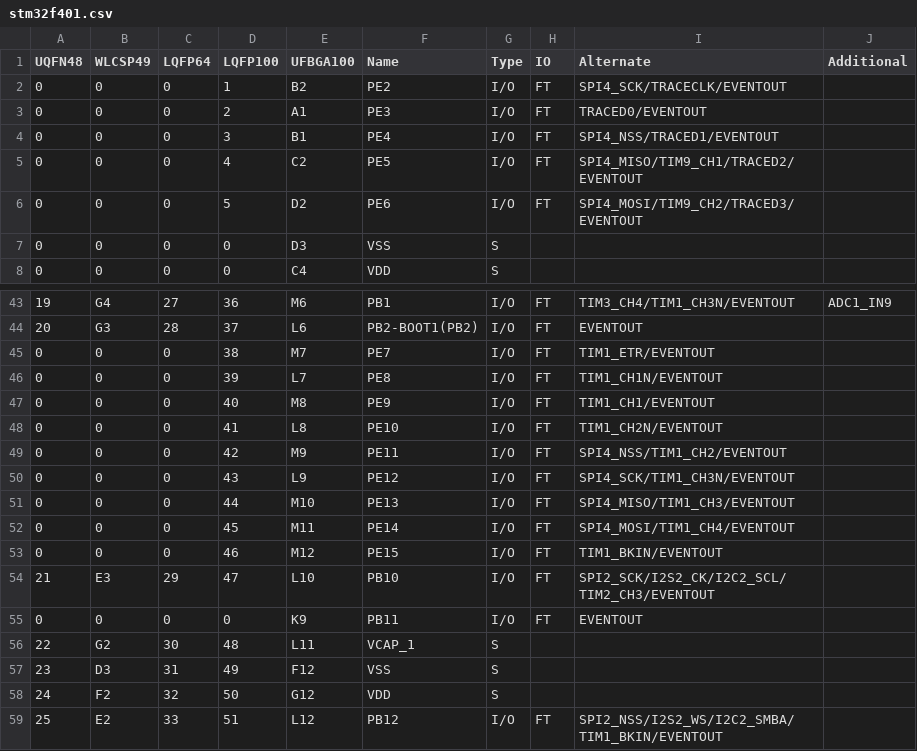
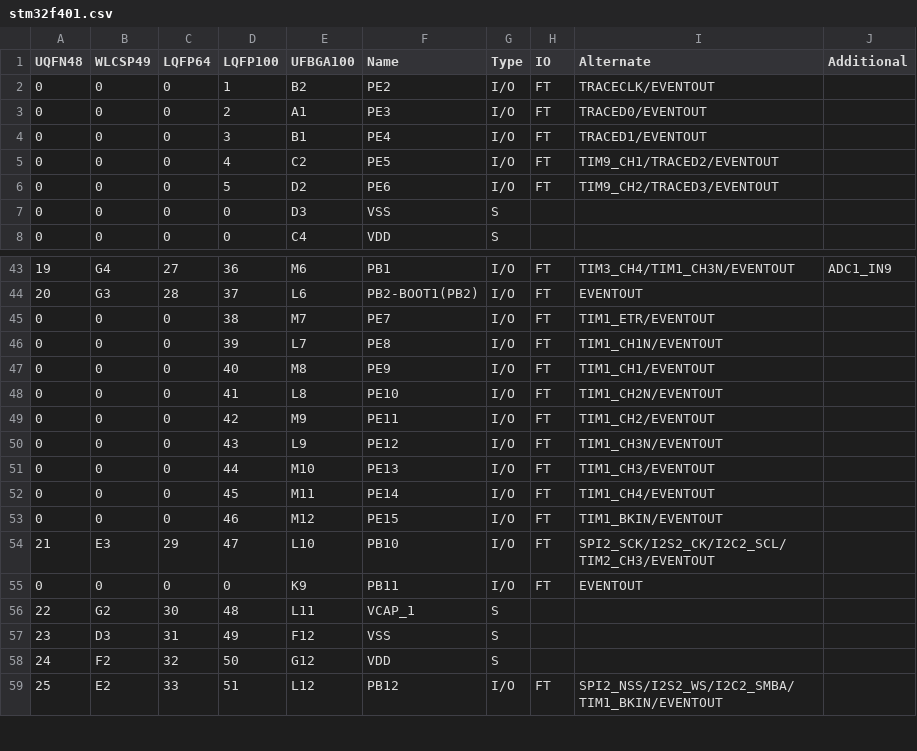
Before and after one commit to espruino/Espruino, a CSV file: boards/pins/stm32f401.csv, drawn as a sheet; only a part is shown, gaps mark what is left out.

```diff
--- a/boards/pins/stm32f401.csv
+++ b/boards/pins/stm32f401.csv
@@ -1,7 +1,7 @@
 UQFN48,WLCSP49,LQFP64,LQFP100,UFBGA100,Name,Type,IO,Alternate,Additional
-0,0,0,1,B2,PE2,I/O,FT,SPI4_SCK/TRACECLK/EVENTOUT,
+0,0,0,1,B2,PE2,I/O,FT,TRACECLK/EVENTOUT,
 0,0,0,2,A1,PE3,I/O,FT,TRACED0/EVENTOUT,
-0,0,0,3,B1,PE4,I/O,FT,SPI4_NSS/TRACED1/EVENTOUT,
-0,0,0,4,C2,PE5,I/O,FT,SPI4_MISO/TIM9_CH1/TRACED2/EVENTOUT,
-0,0,0,5,D2,PE6,I/O,FT,SPI4_MOSI/TIM9_CH2/TRACED3/EVENTOUT,
+0,0,0,3,B1,PE4,I/O,FT,TRACED1/EVENTOUT,
+0,0,0,4,C2,PE5,I/O,FT,TIM9_CH1/TRACED2/EVENTOUT,
+0,0,0,5,D2,PE6,I/O,FT,TIM9_CH2/TRACED3/EVENTOUT,
 0,0,0,0,D3,VSS,S,,,
@@ -48,6 +48,6 @@ UQFN48,WLCSP49,LQFP64,LQFP100,UFBGA100,Name,Type,IO,Alternate,Additional
 0,0,0,41,L8,PE10,I/O,FT,TIM1_CH2N/EVENTOUT,
-0,0,0,42,M9,PE11,I/O,FT,SPI4_NSS/TIM1_CH2/EVENTOUT,
-0,0,0,43,L9,PE12,I/O,FT,SPI4_SCK/TIM1_CH3N/EVENTOUT,
-0,0,0,44,M10,PE13,I/O,FT,SPI4_MISO/TIM1_CH3/EVENTOUT,
-0,0,0,45,M11,PE14,I/O,FT,SPI4_MOSI/TIM1_CH4/EVENTOUT,
+0,0,0,42,M9,PE11,I/O,FT,TIM1_CH2/EVENTOUT,
+0,0,0,43,L9,PE12,I/O,FT,TIM1_CH3N/EVENTOUT,
+0,0,0,44,M10,PE13,I/O,FT,TIM1_CH3/EVENTOUT,
+0,0,0,45,M11,PE14,I/O,FT,TIM1_CH4/EVENTOUT,
 0,0,0,46,M12,PE15,I/O,FT,TIM1_BKIN/EVENTOUT,
```
Also changed, not shown: 1 other file.
